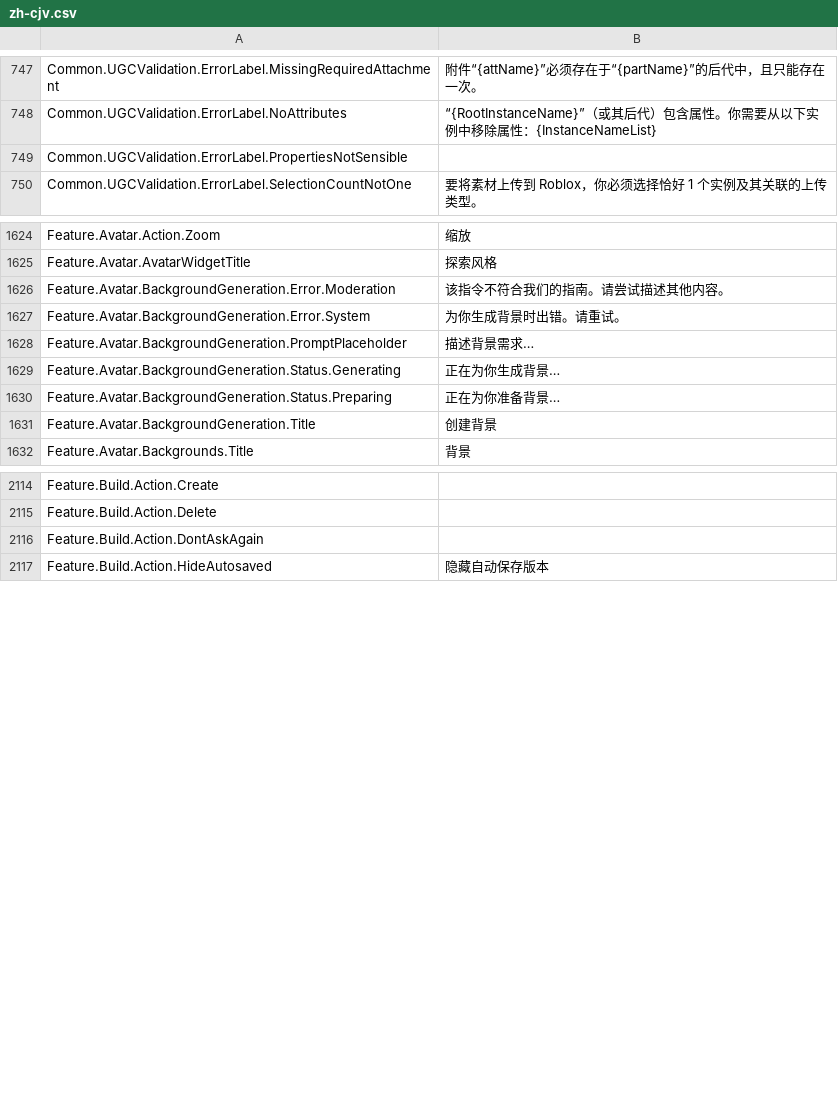
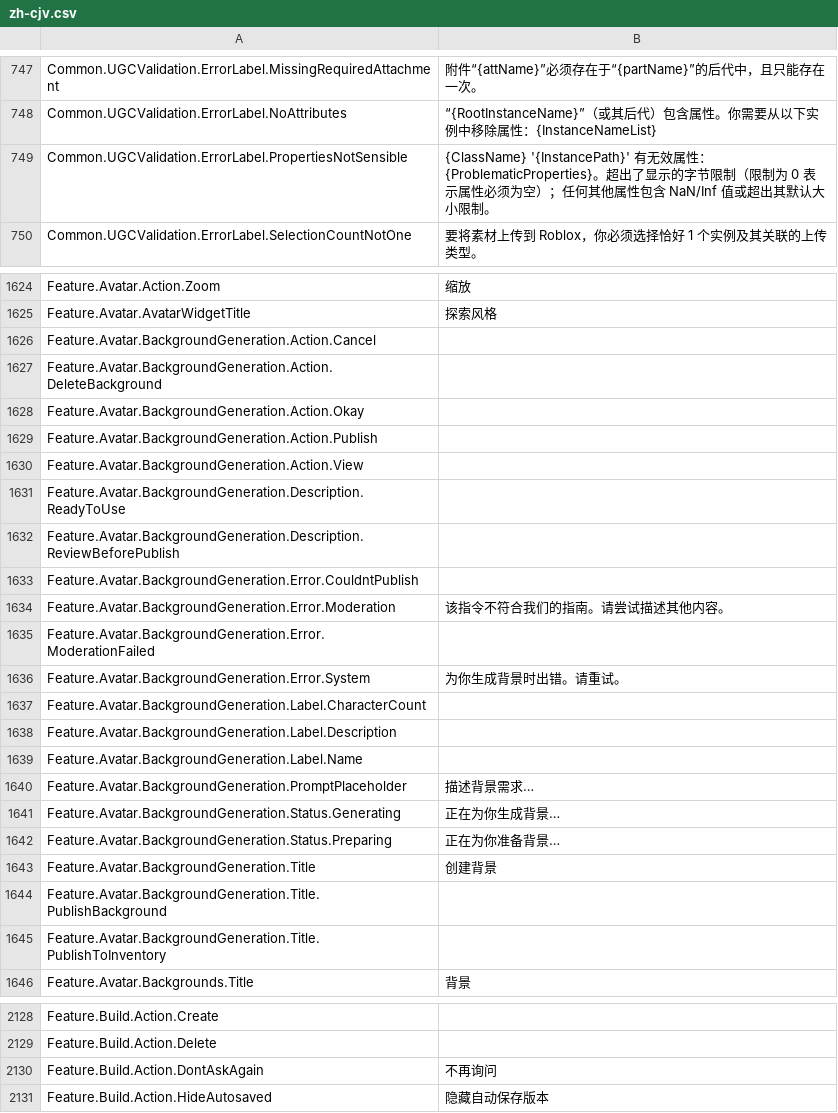
Before and after one commit to EliCauvert/Roblox-Datamining, a CSV file: UniversalApp/Locales/Common/zh-cjv.csv, drawn as a sheet; only a part is shown, gaps mark what is left out.

```diff
--- a/UniversalApp/Locales/Common/zh-cjv.csv
+++ b/UniversalApp/Locales/Common/zh-cjv.csv
@@ -754,3 +754,3 @@ Common.UGCValidation.ErrorLabel.MissingRequiredAttachment,附件“{attName}”
 Common.UGCValidation.ErrorLabel.NoAttributes,“{RootInstanceName}”（或其后代）包含属性。你需要从以下实例中移除属性：{InstanceNameList}
-Common.UGCValidation.ErrorLabel.PropertiesNotSensible,
+Common.UGCValidation.ErrorLabel.PropertiesNotSensible,{ClassName} '{InstancePath}' 有无效属性： {ProblematicProperties}。超出了显示的字节限制（限制为 0 表示属性必须为空）；任何其他属性包含 NaN/Inf 值或超出其默认大小限制。
 Common.UGCValidation.ErrorLabel.SelectionCountNotOne,要将素材上传到 Roblox，你必须选择恰好 1 个实例及其关联的上传类型。
@@ -1635,4 +1635,16 @@ Feature.Avatar.Action.Zoom,缩放
 Feature.Avatar.AvatarWidgetTitle,探索风格
+Feature.Avatar.BackgroundGeneration.Action.Cancel,
+Feature.Avatar.BackgroundGeneration.Action.DeleteBackground,
+Feature.Avatar.BackgroundGeneration.Action.Okay,
+Feature.Avatar.BackgroundGeneration.Action.Publish,
+Feature.Avatar.BackgroundGeneration.Action.View,
+Feature.Avatar.BackgroundGeneration.Description.ReadyToUse,
+Feature.Avatar.BackgroundGeneration.Description.ReviewBeforePublish,
+Feature.Avatar.BackgroundGeneration.Error.CouldntPublish,
 Feature.Avatar.BackgroundGeneration.Error.Moderation,该指令不符合我们的指南。请尝试描述其他内容。
+Feature.Avatar.BackgroundGeneration.Error.ModerationFailed,
 Feature.Avatar.BackgroundGeneration.Error.System,为你生成背景时出错。请重试。
+Feature.Avatar.BackgroundGeneration.Label.CharacterCount,
+Feature.Avatar.BackgroundGeneration.Label.Description,
+Feature.Avatar.BackgroundGeneration.Label.Name,
 Feature.Avatar.BackgroundGeneration.PromptPlaceholder,描述背景需求…
@@ -1641,2 +1653,4 @@ Feature.Avatar.BackgroundGeneration.Status.Preparing,正在为你准备背景…
 Feature.Avatar.BackgroundGeneration.Title,创建背景
+Feature.Avatar.BackgroundGeneration.Title.PublishBackground,
+Feature.Avatar.BackgroundGeneration.Title.PublishToInventory,
 Feature.Avatar.Backgrounds.Title,背景
@@ -2129,3 +2143,3 @@ Feature.Build.Action.Create,
 Feature.Build.Action.Delete,
-Feature.Build.Action.DontAskAgain,
+Feature.Build.Action.DontAskAgain,不再询问
 Feature.Build.Action.HideAutosaved,隐藏自动保存版本
```
Also changed, not shown: UniversalApp/Locales/Common/en-us.csv, UniversalApp/Locales/Common/hi-in.csv, 17 other files.
